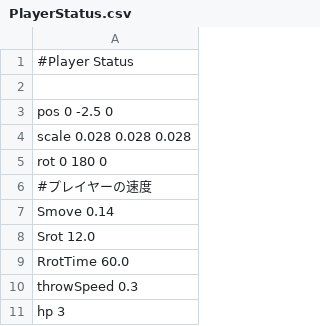
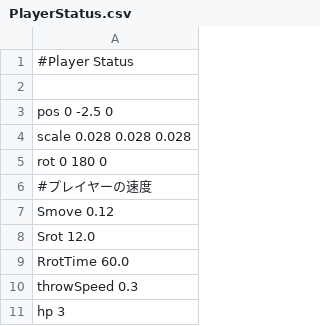
Before and after one commit to HigaTakehiro/GraduationWork, a CSV file: Engine/Resources/GameData/PlayerStatus.csv, drawn as a sheet; only a part is shown.

```diff
--- a/Engine/Resources/GameData/PlayerStatus.csv
+++ b/Engine/Resources/GameData/PlayerStatus.csv
@@ -6,3 +6,3 @@ rot 0 180 0
 #プレイヤーの速度
-Smove 0.14
+Smove 0.12
 Srot 12.0
```
Also changed, not shown: 1 other file.
